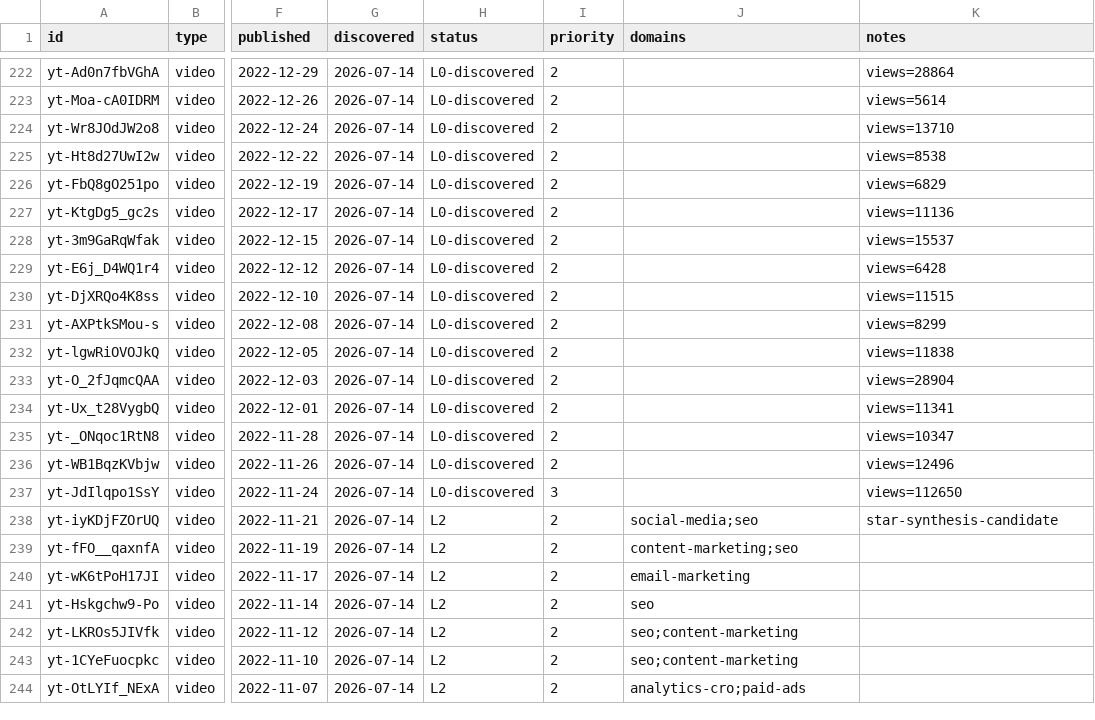
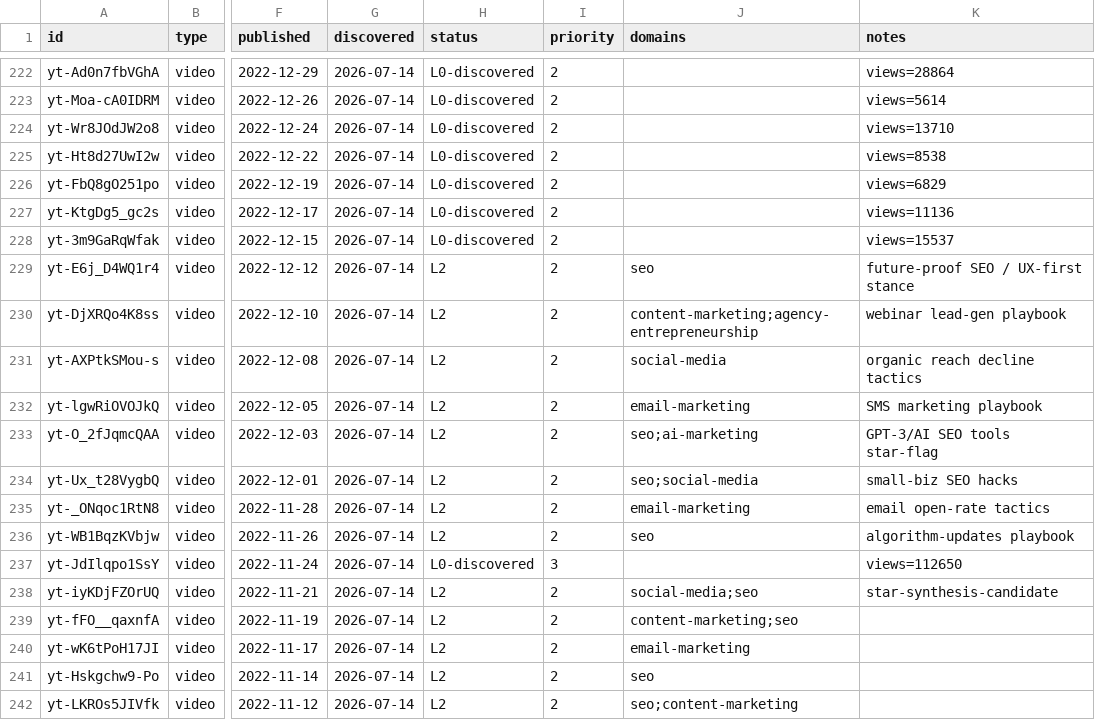
Before and after one commit to claes-work/neil-patel-clone, a CSV file: pipeline/ledger.csv, drawn as a sheet; only a part is shown, gaps mark what is left out; the shorter side is filled out with more unchanged rows; the diff names each change by its address in the sheet, - before the commit and + after, or states it on an @@ line.

Commit message:
ingest: yt batch (@neilpatel, 8) - P2 long-form (2022-11-26->12-12, cont. 105)
8 solo Neil-fronted tactical videos closing the 2022-11-26 -> 2022-12-12 window:
algorithm-update tracking, email open-rate tactics, small-biz SEO hacks, GPT-3/AI
tooling (synthesis-flagged), SMS marketing, organic-reach-decline tactics, webinar
lead-gen, and future-proof-SEO/UX-first stance. Corpus at 1010 L2 sources. 10 ingest
batches since synthesis pass 12 - checkpoint reached, Stage S due next iteration.

```diff
--- a/pipeline/ledger.csv
+++ b/pipeline/ledger.csv
-H229:H236 (status): L0-discovered
+H229:H236 (status): L2
-J229 (domains): (empty)
+J229 (domains): seo
-K229 (notes): views=6428
+K229 (notes): future-proof SEO / UX-first stance
-J230 (domains): (empty)
+J230 (domains): content-marketing;agency-entrepreneurship
-K230 (notes): views=11515
+K230 (notes): webinar lead-gen playbook
-J231 (domains): (empty)
+J231 (domains): social-media
-K231 (notes): views=8299
+K231 (notes): organic reach decline tactics
-J232 (domains): (empty)
+J232 (domains): email-marketing
-K232 (notes): views=11838
+K232 (notes): SMS marketing playbook
-J233 (domains): (empty)
+J233 (domains): seo;ai-marketing
-K233 (notes): views=28904
+K233 (notes): GPT-3/AI SEO tools star-flag
-J234 (domains): (empty)
+J234 (domains): seo;social-media
-K234 (notes): views=11341
+K234 (notes): small-biz SEO hacks
-J235 (domains): (empty)
+J235 (domains): email-marketing
-K235 (notes): views=10347
+K235 (notes): email open-rate tactics
-J236 (domains): (empty)
+J236 (domains): seo
-K236 (notes): views=12496
+K236 (notes): algorithm-updates playbook
```
Also changed, not shown: 11 other files.
